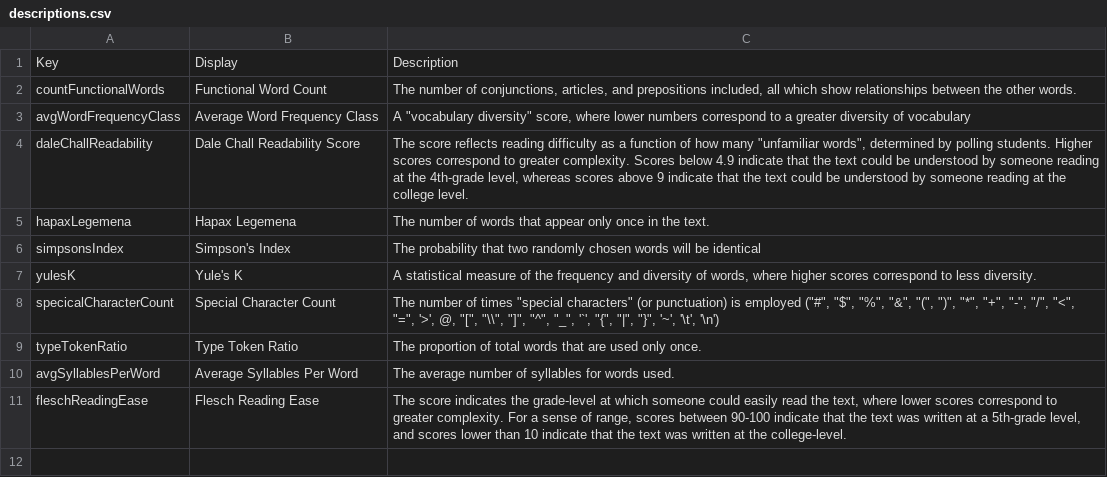
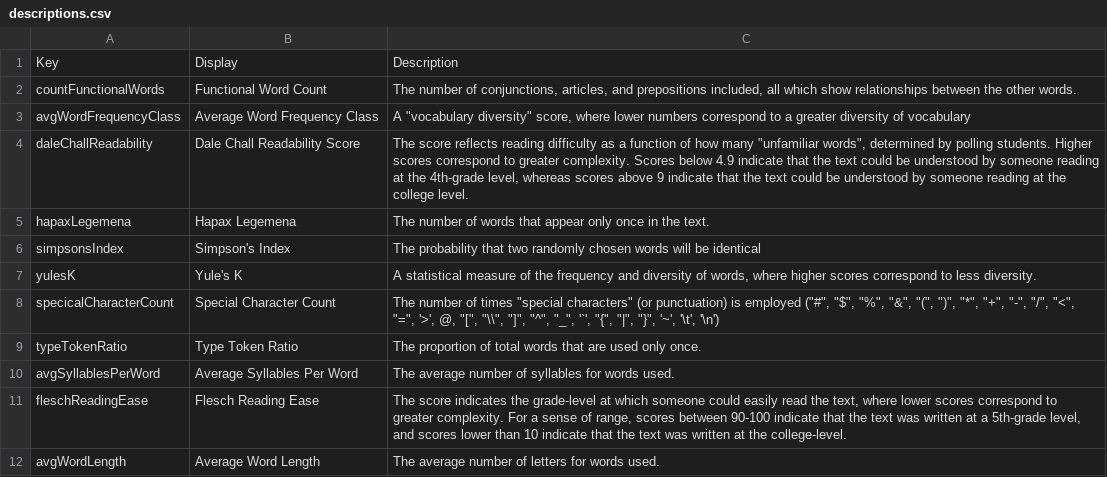
Before and after one commit to Stanley-Ye/W210, a CSV file: visualization/static/data/descriptions.csv, drawn as a sheet.

```diff
--- a/visualization/static/data/descriptions.csv
+++ b/visualization/static/data/descriptions.csv
@@ -11 +11,2 @@ avgSyllablesPerWord,Average Syllables Per Word,The average number of syllables f
 fleschReadingEase,Flesch Reading Ease,"The score indicates the grade-level at which someone could easily read the text, where lower scores correspond to greater complexity. For a sense of range, scores between 90-100 indicate that the text was written at a 5th-grade level, and scores lower than 10 indicate that the text was written at the college-level. "
+avgWordLength,Average Word Length,"The average number of letters for words used."
```
Also changed, not shown: 2 other files.
